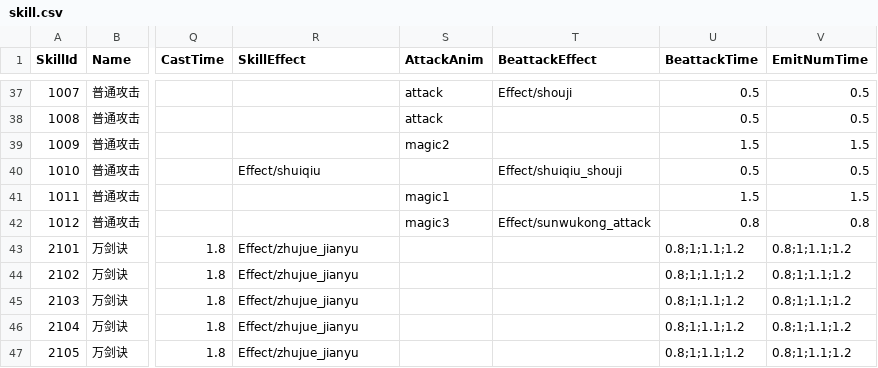
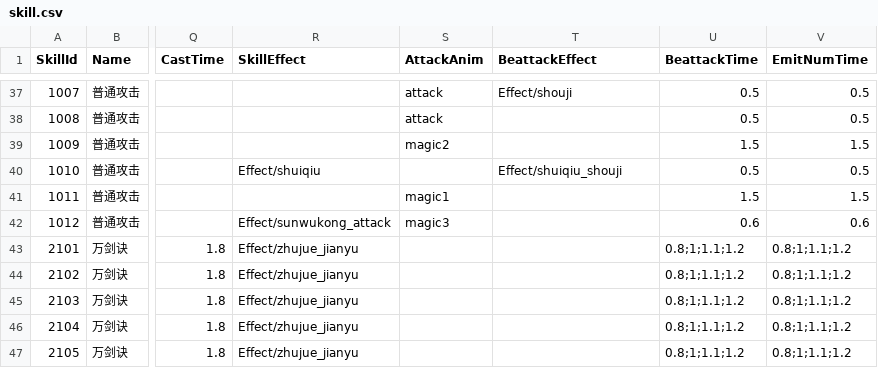
Before and after one commit to kevinnewkevin/xiyou, a CSV file: trunk/config/tables/skill.csv, drawn as a sheet; only a part is shown, gaps mark what is left out; the diff names each change by its address in the sheet, - before the commit and + after, or states it on an @@ line.

```diff
--- a/trunk/config/tables/skill.csv
+++ b/trunk/config/tables/skill.csv
-R42 (SkillEffect): (empty)
+R42 (SkillEffect): Effect/sunwukong_attack
-T42 (BeattackEffect): Effect/sunwukong_attack
+T42 (BeattackEffect): (empty)
-U42 (BeattackTime): 0.8
+U42 (BeattackTime): 0.6
-V42 (EmitNumTime): 0.8
+V42 (EmitNumTime): 0.6
```
